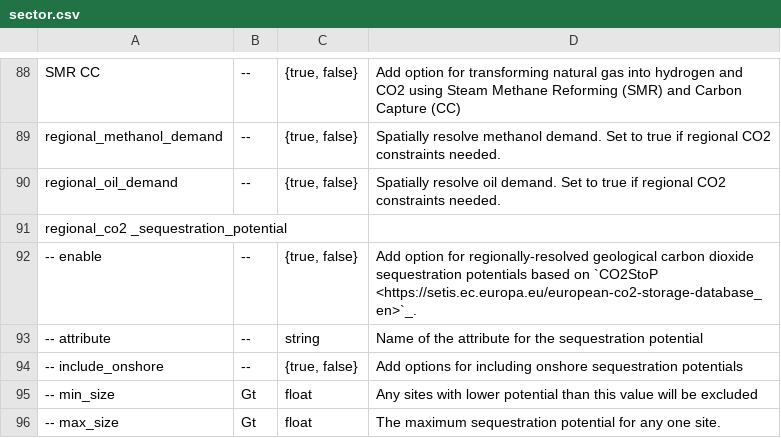
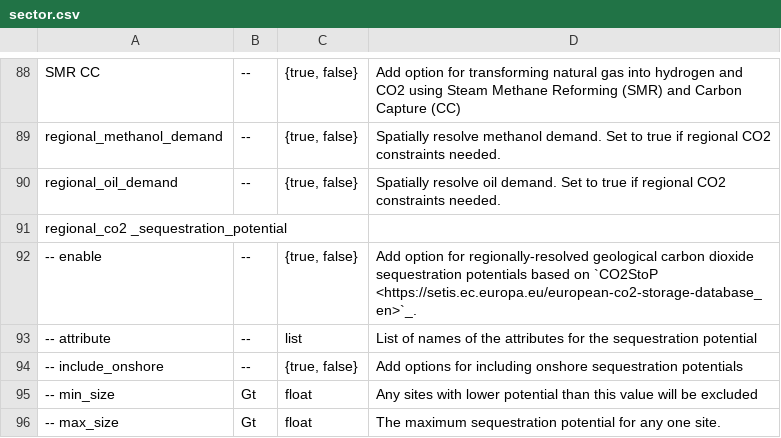
Before and after one commit to AGGM-AG/pypsa-at, a CSV file: doc/configtables/sector.csv, drawn as a sheet; only a part is shown, gaps mark what is left out; the diff names each change by its address in the sheet, - before the commit and + after, or states it on an @@ line.

Commit message:
adjust configtables

```diff
--- a/doc/configtables/sector.csv
+++ b/doc/configtables/sector.csv
-C93: string
+C93: list
-D93: Name of the attribute for the…
+D93: List of names of the attributes for the…
```
